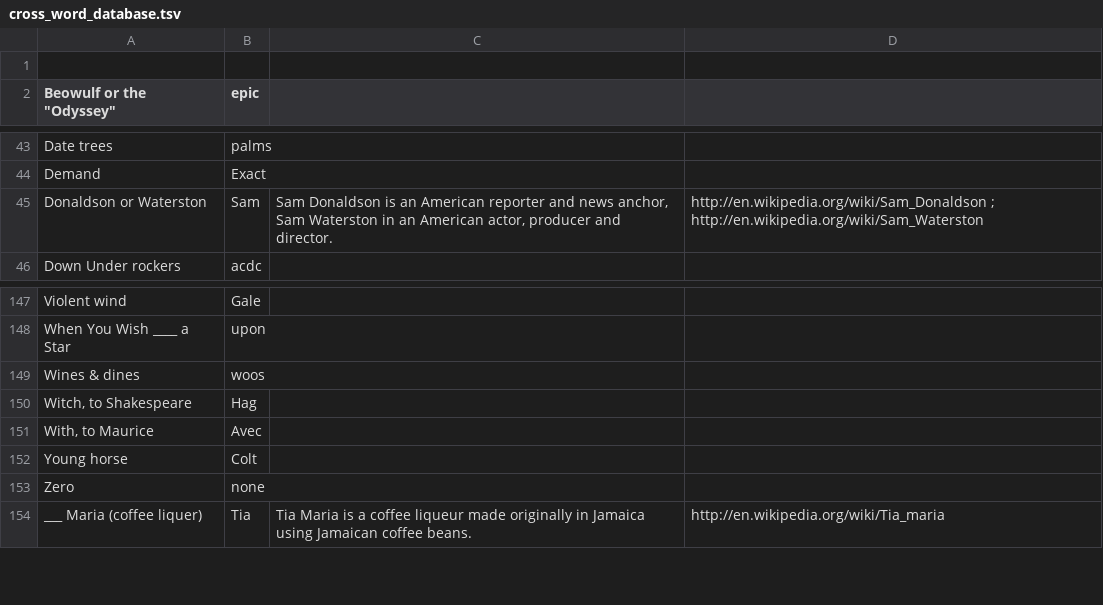
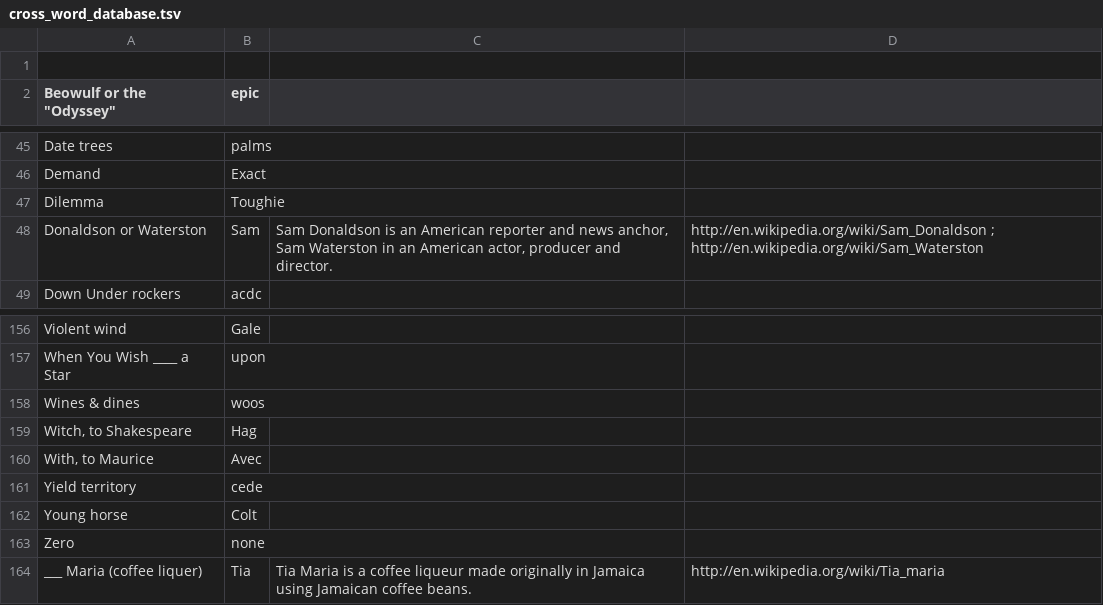
Before and after one commit to KamarajuKusumanchi/crossword, a TSV file: database/cross_word_database.tsv, drawn as a sheet; only a part is shown, gaps mark what is left out; the diff covers the shown part only.

```diff
--- a/database/cross_word_database.tsv
+++ b/database/cross_word_database.tsv
@@ -44,2 +46,3 @@ Date trees	palms
 Demand	Exact		
+Dilemma	Toughie
 Donaldson or Waterston	Sam	Sam Donaldson is an American reporter and news anchor, Sam Waterston in an American actor, producer and director. 	http://en.wikipedia.org/wiki/Sam_Donaldson ; http://en.wikipedia.org/wiki/Sam_Waterston
@@ -151,2 +160,3 @@ Witch, to Shakespeare	Hag
 With, to Maurice	Avec		
+Yield territory	cede
 Young horse	Colt		
```
Also changed, not shown: 8 added rows elsewhere in this file.
